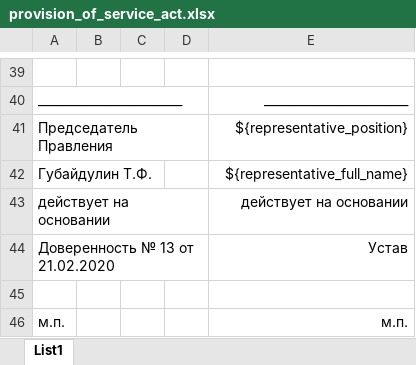
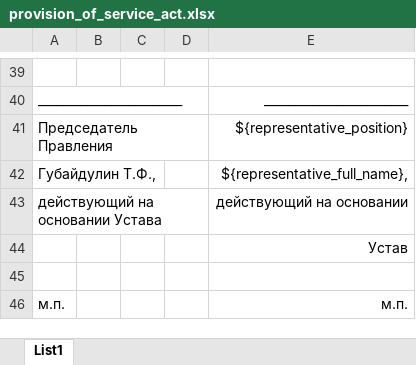
Before and after one commit to valitydev/reporter, an Excel workbook: src/main/resources/templates/provision_of_service_act.xlsx, sheet List1, drawn as a sheet; only a part is shown, gaps mark what is left out; values as stored, in another font and other column widths than the file's, no borders; removed rows and columns are numbered as before the commit, all else as after; the diff names each change by its address in the sheet, - before the commit and + after, or states it on an @@ line.

Commit message:
Fix template (#126)
* Fix template

* Bump base image tag

```diff
--- a/src/main/resources/templates/provision_of_service_act.xlsx (sheet List1)
+++ b/src/main/resources/templates/provision_of_service_act.xlsx (sheet List1)
-A42: Губайдулин Т.Ф.
+A42: Губайдулин Т.Ф.,
-E42: ${representative_full_name}
+E42: ${representative_full_name},
-row 43: действует на основании |  |  |  | действует на основании
-row 44: Доверенность № 13 от 21.02.2020 |  |  |  | Устав
+row 43: действующий на основании Устава |  |  |  | действующий на основании
+row 44:  |  |  |  | Устав
```
Also changed, not shown: 2 other files.
